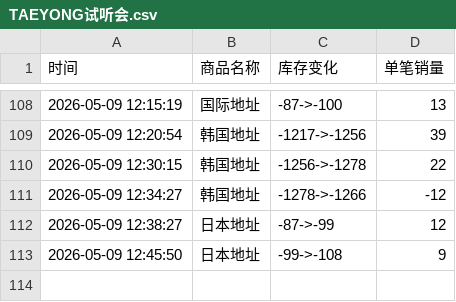
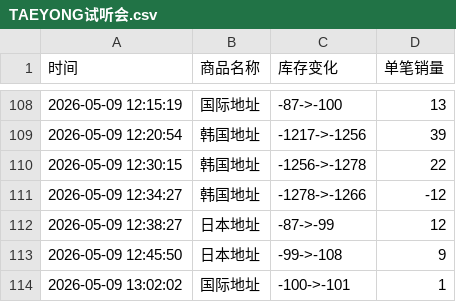
Before and after one commit to yuiki001/TAEYONG_k4, a CSV file: TAEYONG试听会.csv, drawn as a sheet; only a part is shown, gaps mark what is left out.

Commit message:
自动更新数据 2026-05-09 13:02:03

```diff
--- a/TAEYONG试听会.csv
+++ b/TAEYONG试听会.csv
@@ -113 +113,2 @@
 2026-05-09 12:45:50,日本地址,-99->-108,9
+2026-05-09 13:02:02,国际地址,-100->-101,1
```
